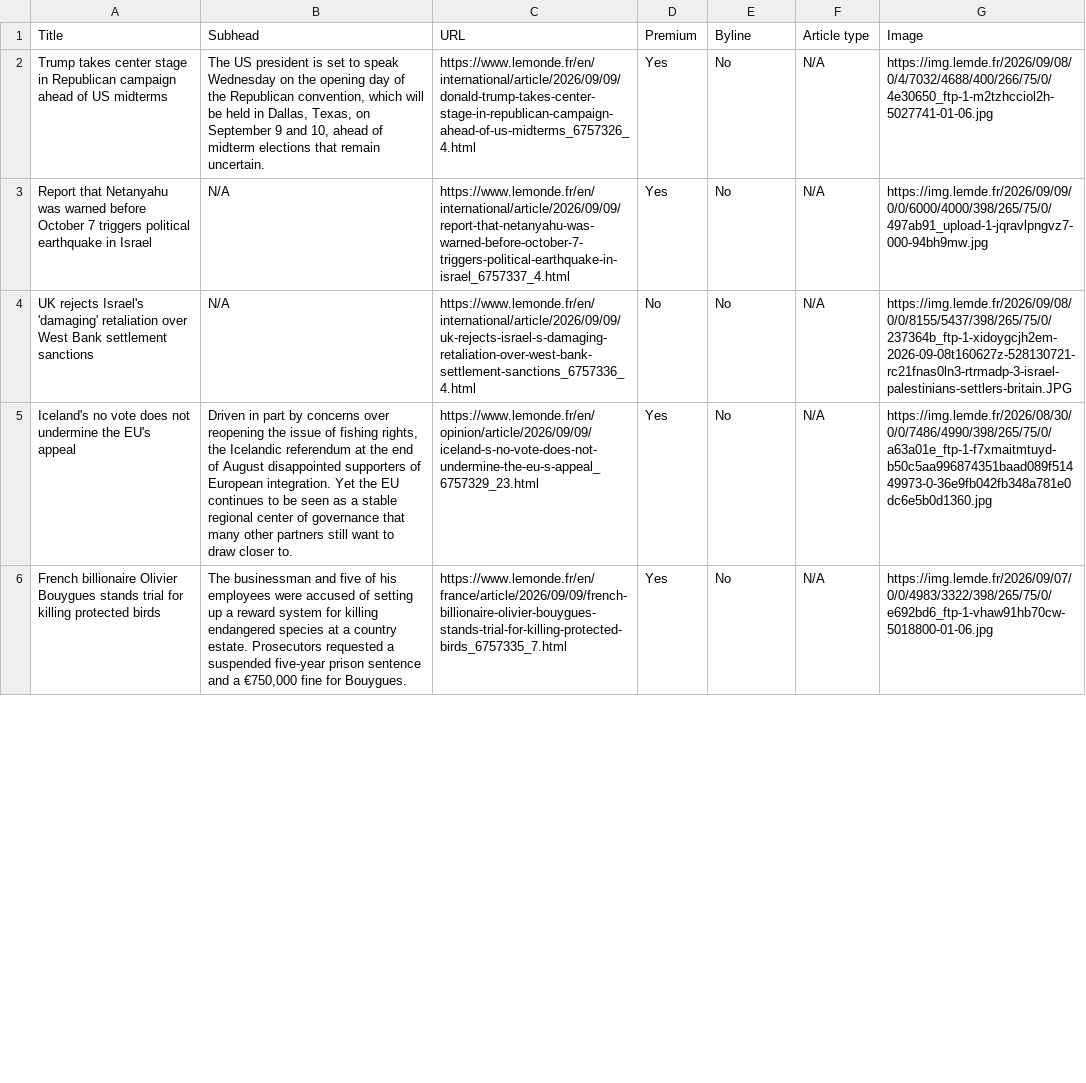
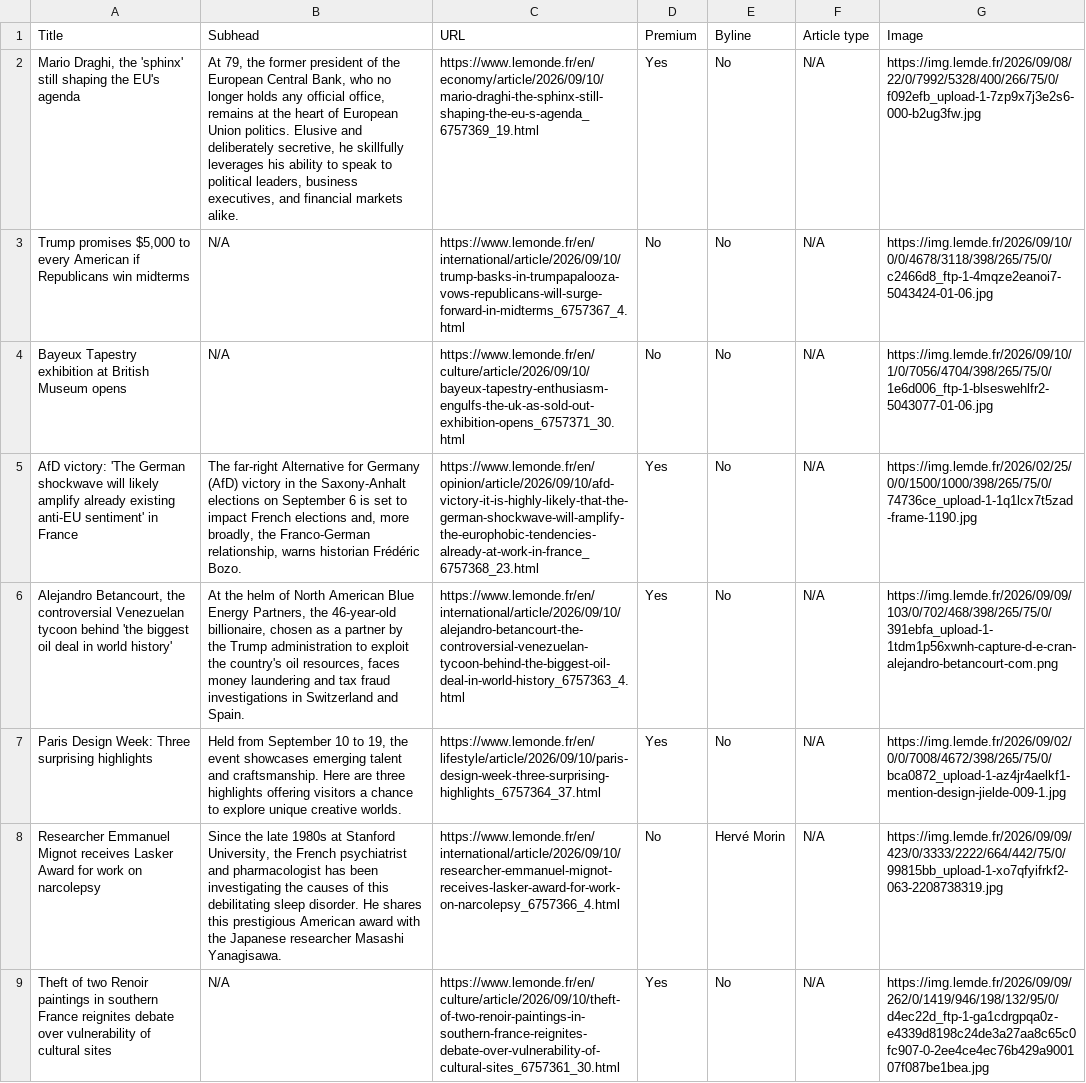
Before and after one commit to ChrisCaurla/07-homework-Le_Monde, a CSV file: Le_Monde-Auto_update.csv, drawn as a sheet; only a part is shown; the diff covers the shown part only; the diff names each change by its address in the sheet, - before the commit and + after, or states it on an @@ line.

```diff
--- a/Le_Monde-Auto_update.csv
+++ b/Le_Monde-Auto_update.csv
-A2 (Title): Trump takes center stage in Republican campaign ahead of US midterms
+A2 (Title): Mario Draghi, the 'sphinx' still shaping the EU's agenda
-B2 (Subhead): The US president is set to speak Wednesday on the opening day of the Republican convention, which will be held in Dallas, Texas, on September 9 and 10, ahead of midterm elections that remain uncertain.
+B2 (Subhead): At 79, the former president of the European Central Bank, who no longer holds any official office, remains at the heart of European Union politics. Elusive and deliberately secretive, he skillfully leverages his ability to speak to political leaders, business executives, and financial markets alike.
-C2 (URL): https://www.lemonde.fr/en/international/article/2026/09/09/donald-trump-takes-center-stage-in-republican-campaign-ahead-of-us-midterms_6757326_4.html
+C2 (URL): https://www.lemonde.fr/en/economy/article/2026/09/10/mario-draghi-the-sphinx-still-shaping-the-eu-s-agenda_6757369_19.html
-G2 (Image): https://img.lemde.fr/2026/09/08/0/4/7032/4688/400/266/75/0/4e30650_ftp-1-m2tzhcciol2h-5027741-01-06.jpg
+G2 (Image): https://img.lemde.fr/2026/09/08/22/0/7992/5328/400/266/75/0/f092efb_upload-1-7zp9x7j3e2s6-000-b2ug3fw.jpg
-A3 (Title): Report that Netanyahu was warned before October 7 triggers political earthquake in Israel
+A3 (Title): Trump promises $5,000 to every American if Republicans win midterms
-C3 (URL): https://www.lemonde.fr/en/international/article/2026/09/09/report-that-netanyahu-was-warned-before-october-7-triggers-political-earthquake-in-israel_6757337_4.html
+C3 (URL): https://www.lemonde.fr/en/international/article/2026/09/10/trump-basks-in-trumpapalooza-vows-republicans-will-surge-forward-in-midterms_6757367_4.html
-D3 (Premium): Yes
+D3 (Premium): No
-G3 (Image): https://img.lemde.fr/2026/09/09/0/0/6000/4000/398/265/75/0/497ab91_upload-1-jqravlpngvz7-000-94bh9mw.jpg
+G3 (Image): https://img.lemde.fr/2026/09/10/0/0/4678/3118/398/265/75/0/c2466d8_ftp-1-4mqze2eanoi7-5043424-01-06.jpg
-A4 (Title): UK rejects Israel's 'damaging' retaliation over West Bank settlement sanctions
+A4 (Title): Bayeux Tapestry exhibition at British Museum opens
-C4 (URL): https://www.lemonde.fr/en/international/article/2026/09/09/uk-rejects-israel-s-damaging-retaliation-over-west-bank-settlement-sanctions_6757336_4.html
+C4 (URL): https://www.lemonde.fr/en/culture/article/2026/09/10/bayeux-tapestry-enthusiasm-engulfs-the-uk-as-sold-out-exhibition-opens_6757371_30.html
-G4 (Image): https://img.lemde.fr/2026/09/08/0/0/8155/5437/398/265/75/0/237364b_ftp-1-xidoygcjh2em-2026-09-08t160627z-528130721-rc21fnas0ln3-rtrmadp-3-israel-palestinians-settlers-britain.JPG
+G4 (Image): https://img.lemde.fr/2026/09/10/1/0/7056/4704/398/265/75/0/1e6d006_ftp-1-blseswehlfr2-5043077-01-06.jpg
-A5 (Title): Iceland's no vote does not undermine the EU's appeal
+A5 (Title): AfD victory: 'The German shockwave will likely amplify already existing anti-EU sentiment' in France
-B5 (Subhead): Driven in part by concerns over reopening the issue of fishing rights, the Icelandic referendum at the end of August disappointed supporters of European integration. Yet the EU continues to be seen as a stable regional center of governance that many other partners still want to draw closer to.
+B5 (Subhead): The far-right Alternative for Germany (AfD) victory in the Saxony-Anhalt elections on September 6 is set to impact French elections and, more broadly, the Franco-German relationship, warns historian Frédéric Bozo.
-C5 (URL): https://www.lemonde.fr/en/opinion/article/2026/09/09/iceland-s-no-vote-does-not-undermine-the-eu-s-appeal_6757329_23.html
+C5 (URL): https://www.lemonde.fr/en/opinion/article/2026/09/10/afd-victory-it-is-highly-likely-that-the-german-shockwave-will-amplify-the-europhobic-tendencies-already-at-work-in-france_6757368_23.html
-G5 (Image): https://img.lemde.fr/2026/08/30/0/0/7486/4990/398/265/75/0/a63a01e_ftp-1-f7xmaitmtuyd-b50c5aa996874351baad089f51449973-0-36e9fb042fb348a781e0dc6e5b0d1360.jpg
+G5 (Image): https://img.lemde.fr/2026/02/25/0/0/1500/1000/398/265/75/0/74736ce_upload-1-1q1lcx7t5zad-frame-1190.jpg
-A6 (Title): French billionaire Olivier Bouygues stands trial for killing protected birds
+A6 (Title): Alejandro Betancourt, the controversial Venezuelan tycoon behind 'the biggest oil deal in world history'
-B6 (Subhead): The businessman and five of his employees were accused of setting up a reward system for killing endangered species at a country estate. Prosecutors requested a suspended five-year prison sentence and a €750,000 fine for Bouygues.
+B6 (Subhead): At the helm of North American Blue Energy Partners, the 46-year-old billionaire, chosen as a partner by the Trump administration to exploit the country's oil resources, faces money laundering and tax fraud investigations in Switzerland and Spain.
-C6 (URL): https://www.lemonde.fr/en/france/article/2026/09/09/french-billionaire-olivier-bouygues-stands-trial-for-killing-protected-birds_6757335_7.html
+C6 (URL): https://www.lemonde.fr/en/international/article/2026/09/10/alejandro-betancourt-the-controversial-venezuelan-tycoon-behind-the-biggest-oil-deal-in-world-history_6757363_4.html
-G6 (Image): https://img.lemde.fr/2026/09/07/0/0/4983/3322/398/265/75/0/e692bd6_ftp-1-vhaw91hb70cw-5018800-01-06.jpg
+G6 (Image): https://img.lemde.fr/2026/09/09/103/0/702/468/398/265/75/0/391ebfa_upload-1-1tdm1p56xwnh-capture-d-e-cran-alejandro-betancourt-com.png
+row 7: Paris Design Week: Three surprising highlights | Held from September 10 to 19, the event showcases emerging talent and craftsmanship. Here are three highlights offering visitors a chance to explore unique creative worlds. | https://www.lemonde.fr/en/lifestyle/article/2026/09/10/paris-design-week-three-surprising-highlights_6757364_37.html | Yes | No | N/A | https://img.lemde.fr/2026/09/02/0/0/7008/4672/398/265/75/0/bca0872_upload-1-az4jr4aelkf1-mention-design-jielde-009-1.jpg
+row 8: Researcher Emmanuel Mignot receives Lasker Award for work on narcolepsy | Since the late 1980s at Stanford University, the French psychiatrist and pharmacologist has been investigating the causes of this debilitating sleep disorder. He shares this prestigious American award with the Japanese researcher Masashi Yanagisawa. | https://www.lemonde.fr/en/international/article/2026/09/10/researcher-emmanuel-mignot-receives-lasker-award-for-work-on-narcolepsy_6757366_4.html | No | Hervé Morin | N/A | https://img.lemde.fr/2026/09/09/423/0/3333/2222/664/442/75/0/99815bb_upload-1-xo7qfyifrkf2-063-2208738319.jpg
+row 9: Theft of two Renoir paintings in southern France reignites debate over vulnerability of cultural sites | N/A | https://www.lemonde.fr/en/culture/article/2026/09/10/theft-of-two-renoir-paintings-in-southern-france-reignites-debate-over-vulnerability-of-cultural-sites_6757361_30.html | Yes | No | N/A | https://img.lemde.fr/2026/09/09/262/0/1419/946/198/132/95/0/d4ec22d_ftp-1-ga1cdrgpqa0z-e4339d8198c24de3a27aa8c65c0fc907-0-2ee4ce4ec76b429a900107f087be1bea.jpg
```
Also changed, not shown: 6 added rows, 9 removed rows and 23 edited cells elsewhere in this file.
